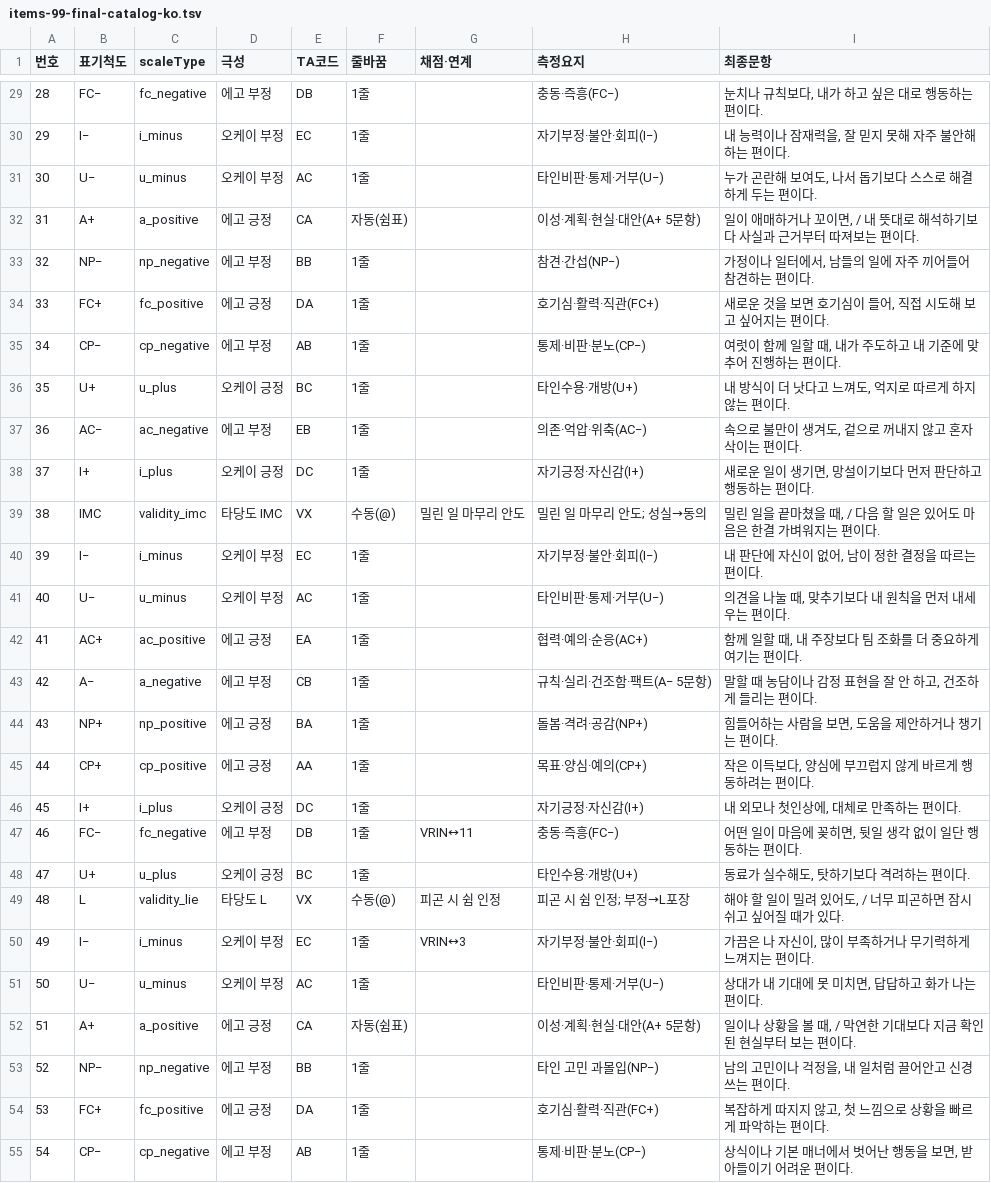
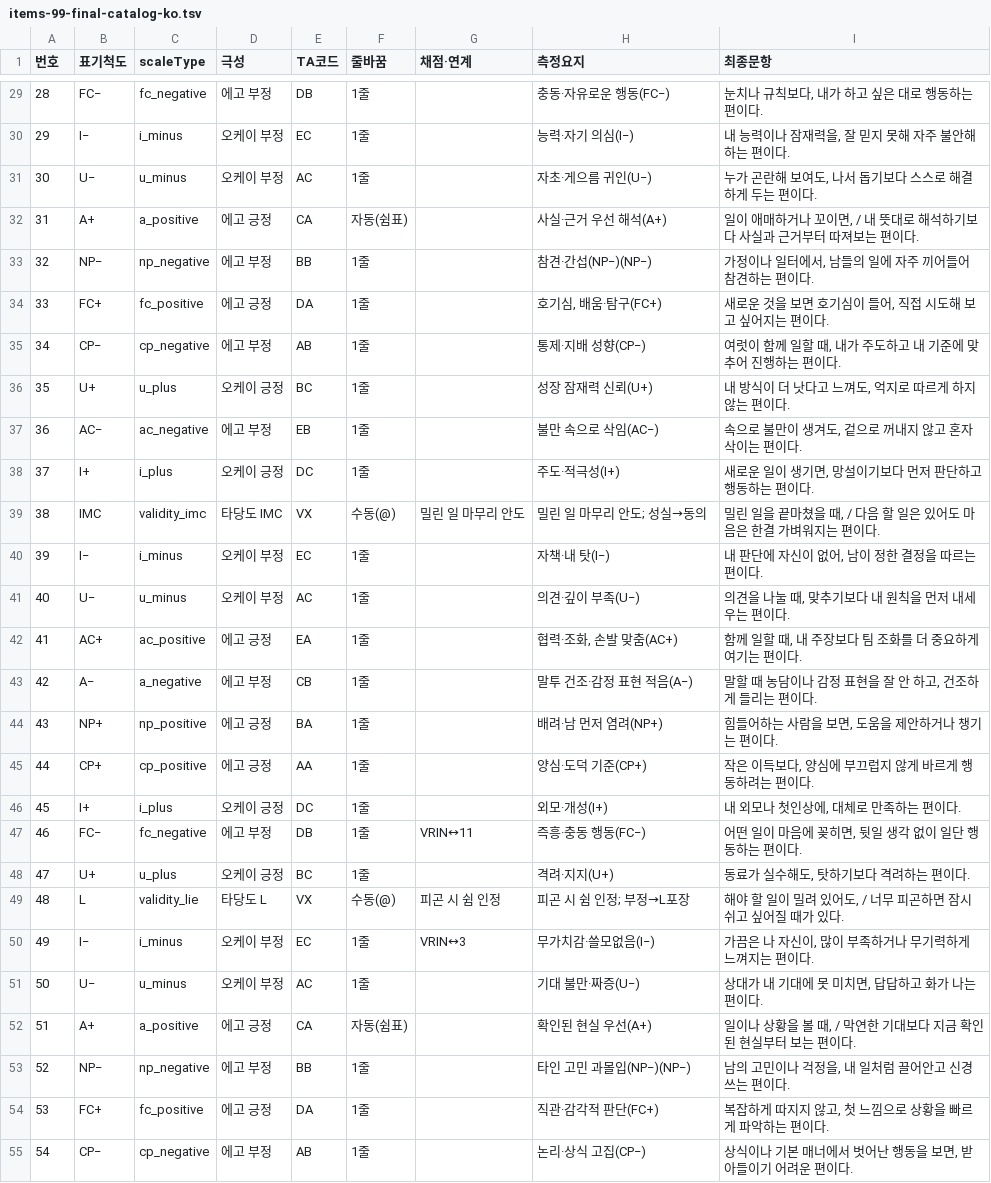
Before and after one commit to jomigata/wiz-coco, a TSV file: docs/internal-materials/ego-ok/items-99-final-catalog-ko.tsv, drawn as a sheet; only a part is shown, gaps mark what is left out; the diff covers the shown part only.

```diff
--- a/docs/internal-materials/ego-ok/items-99-final-catalog-ko.tsv
+++ b/docs/internal-materials/ego-ok/items-99-final-catalog-ko.tsv
@@ -29,27 +29,27 @@
-28	FC−	fc_negative	에고 부정	DB	1줄		충동·즉흥(FC−)	눈치나 규칙보다, 내가 하고 싶은 대로 행동하는 편이다.
-29	I−	i_minus	오케이 부정	EC	1줄		자기부정·불안·회피(I−)	내 능력이나 잠재력을, 잘 믿지 못해 자주 불안해하는 편이다.
-30	U−	u_minus	오케이 부정	AC	1줄		타인비판·통제·거부(U−)	누가 곤란해 보여도, 나서 돕기보다 스스로 해결하게 두는 편이다.
-31	A+	a_positive	에고 긍정	CA	자동(쉼표)		이성·계획·현실·대안(A+ 5문항)	일이 애매하거나 꼬이면, / 내 뜻대로 해석하기보다 사실과 근거부터 따져보는 편이다.
-32	NP−	np_negative	에고 부정	BB	1줄		참견·간섭(NP−)	가정이나 일터에서, 남들의 일에 자주 끼어들어 참견하는 편이다.
-33	FC+	fc_positive	에고 긍정	DA	1줄		호기심·활력·직관(FC+)	새로운 것을 보면 호기심이 들어, 직접 시도해 보고 싶어지는 편이다.
-34	CP−	cp_negative	에고 부정	AB	1줄		통제·비판·분노(CP−)	여럿이 함께 일할 때, 내가 주도하고 내 기준에 맞추어 진행하는 편이다.
-35	U+	u_plus	오케이 긍정	BC	1줄		타인수용·개방(U+)	내 방식이 더 낫다고 느껴도, 억지로 따르게 하지 않는 편이다.
-36	AC−	ac_negative	에고 부정	EB	1줄		의존·억압·위축(AC−)	속으로 불만이 생겨도, 겉으로 꺼내지 않고 혼자 삭이는 편이다.
-37	I+	i_plus	오케이 긍정	DC	1줄		자기긍정·자신감(I+)	새로운 일이 생기면, 망설이기보다 먼저 판단하고 행동하는 편이다.
+28	FC−	fc_negative	에고 부정	DB	1줄		충동·자유로운 행동(FC−)	눈치나 규칙보다, 내가 하고 싶은 대로 행동하는 편이다.
+29	I−	i_minus	오케이 부정	EC	1줄		능력·자기 의심(I−)	내 능력이나 잠재력을, 잘 믿지 못해 자주 불안해하는 편이다.
+30	U−	u_minus	오케이 부정	AC	1줄		자초·게으름 귀인(U−)	누가 곤란해 보여도, 나서 돕기보다 스스로 해결하게 두는 편이다.
+31	A+	a_positive	에고 긍정	CA	자동(쉼표)		사실·근거 우선 해석(A+)	일이 애매하거나 꼬이면, / 내 뜻대로 해석하기보다 사실과 근거부터 따져보는 편이다.
+32	NP−	np_negative	에고 부정	BB	1줄		참견·간섭(NP−)(NP−)	가정이나 일터에서, 남들의 일에 자주 끼어들어 참견하는 편이다.
+33	FC+	fc_positive	에고 긍정	DA	1줄		호기심, 배움·탐구(FC+)	새로운 것을 보면 호기심이 들어, 직접 시도해 보고 싶어지는 편이다.
+34	CP−	cp_negative	에고 부정	AB	1줄		통제·지배 성향(CP−)	여럿이 함께 일할 때, 내가 주도하고 내 기준에 맞추어 진행하는 편이다.
+35	U+	u_plus	오케이 긍정	BC	1줄		성장 잠재력 신뢰(U+)	내 방식이 더 낫다고 느껴도, 억지로 따르게 하지 않는 편이다.
+36	AC−	ac_negative	에고 부정	EB	1줄		불만 속으로 삭임(AC−)	속으로 불만이 생겨도, 겉으로 꺼내지 않고 혼자 삭이는 편이다.
+37	I+	i_plus	오케이 긍정	DC	1줄		주도·적극성(I+)	새로운 일이 생기면, 망설이기보다 먼저 판단하고 행동하는 편이다.
 38	IMC	validity_imc	타당도 IMC	VX	수동(@)	밀린 일 마무리 안도	밀린 일 마무리 안도; 성실→동의	밀린 일을 끝마쳤을 때, / 다음 할 일은 있어도 마음은 한결 가벼워지는 편이다.
-39	I−	i_minus	오케이 부정	EC	1줄		자기부정·불안·회피(I−)	내 판단에 자신이 없어, 남이 정한 결정을 따르는 편이다.
-40	U−	u_minus	오케이 부정	AC	1줄		타인비판·통제·거부(U−)	의견을 나눌 때, 맞추기보다 내 원칙을 먼저 내세우는 편이다.
-41	AC+	ac_positive	에고 긍정	EA	1줄		협력·예의·순응(AC+)	함께 일할 때, 내 주장보다 팀 조화를 더 중요하게 여기는 편이다.
-42	A−	a_negative	에고 부정	CB	1줄		규칙·실리·건조함·팩트(A− 5문항)	말할 때 농담이나 감정 표현을 잘 안 하고, 건조하게 들리는 편이다.
-43	NP+	np_positive	에고 긍정	BA	1줄		돌봄·격려·공감(NP+)	힘들어하는 사람을 보면, 도움을 제안하거나 챙기는 편이다.
-44	CP+	cp_positive	에고 긍정	AA	1줄		목표·양심·예의(CP+)	작은 이득보다, 양심에 부끄럽지 않게 바르게 행동하려는 편이다.
-45	I+	i_plus	오케이 긍정	DC	1줄		자기긍정·자신감(I+)	내 외모나 첫인상에, 대체로 만족하는 편이다.
-46	FC−	fc_negative	에고 부정	DB	1줄	VRIN↔11	충동·즉흥(FC−)	어떤 일이 마음에 꽂히면, 뒷일 생각 없이 일단 행동하는 편이다.
-47	U+	u_plus	오케이 긍정	BC	1줄		타인수용·개방(U+)	동료가 실수해도, 탓하기보다 격려하는 편이다.
+39	I−	i_minus	오케이 부정	EC	1줄		자책·내 탓(I−)	내 판단에 자신이 없어, 남이 정한 결정을 따르는 편이다.
+40	U−	u_minus	오케이 부정	AC	1줄		의견·깊이 부족(U−)	의견을 나눌 때, 맞추기보다 내 원칙을 먼저 내세우는 편이다.
+41	AC+	ac_positive	에고 긍정	EA	1줄		협력·조화, 손발 맞춤(AC+)	함께 일할 때, 내 주장보다 팀 조화를 더 중요하게 여기는 편이다.
+42	A−	a_negative	에고 부정	CB	1줄		말투 건조·감정 표현 적음(A−)	말할 때 농담이나 감정 표현을 잘 안 하고, 건조하게 들리는 편이다.
+43	NP+	np_positive	에고 긍정	BA	1줄		배려·남 먼저 염려(NP+)	힘들어하는 사람을 보면, 도움을 제안하거나 챙기는 편이다.
+44	CP+	cp_positive	에고 긍정	AA	1줄		양심·도덕 기준(CP+)	작은 이득보다, 양심에 부끄럽지 않게 바르게 행동하려는 편이다.
+45	I+	i_plus	오케이 긍정	DC	1줄		외모·개성(I+)	내 외모나 첫인상에, 대체로 만족하는 편이다.
+46	FC−	fc_negative	에고 부정	DB	1줄	VRIN↔11	즉흥·충동 행동(FC−)	어떤 일이 마음에 꽂히면, 뒷일 생각 없이 일단 행동하는 편이다.
+47	U+	u_plus	오케이 긍정	BC	1줄		격려·지지(U+)	동료가 실수해도, 탓하기보다 격려하는 편이다.
 48	L	validity_lie	타당도 L	VX	수동(@)	피곤 시 쉼 인정	피곤 시 쉼 인정; 부정→L포장	해야 할 일이 밀려 있어도, / 너무 피곤하면 잠시 쉬고 싶어질 때가 있다.
-49	I−	i_minus	오케이 부정	EC	1줄	VRIN↔3	자기부정·불안·회피(I−)	가끔은 나 자신이, 많이 부족하거나 무기력하게 느껴지는 편이다.
-50	U−	u_minus	오케이 부정	AC	1줄		타인비판·통제·거부(U−)	상대가 내 기대에 못 미치면, 답답하고 화가 나는 편이다.
-51	A+	a_positive	에고 긍정	CA	자동(쉼표)		이성·계획·현실·대안(A+ 5문항)	일이나 상황을 볼 때, / 막연한 기대보다 지금 확인된 현실부터 보는 편이다.
-52	NP−	np_negative	에고 부정	BB	1줄		타인 고민 과몰입(NP−)	남의 고민이나 걱정을, 내 일처럼 끌어안고 신경 쓰는 편이다.
-53	FC+	fc_positive	에고 긍정	DA	1줄		호기심·활력·직관(FC+)	복잡하게 따지지 않고, 첫 느낌으로 상황을 빠르게 파악하는 편이다.
-54	CP−	cp_negative	에고 부정	AB	1줄		통제·비판·분노(CP−)	상식이나 기본 매너에서 벗어난 행동을 보면, 받아들이기 어려운 편이다.
+49	I−	i_minus	오케이 부정	EC	1줄	VRIN↔3	무가치감·쓸모없음(I−)	가끔은 나 자신이, 많이 부족하거나 무기력하게 느껴지는 편이다.
+50	U−	u_minus	오케이 부정	AC	1줄		기대 불만·짜증(U−)	상대가 내 기대에 못 미치면, 답답하고 화가 나는 편이다.
+51	A+	a_positive	에고 긍정	CA	자동(쉼표)		확인된 현실 우선(A+)	일이나 상황을 볼 때, / 막연한 기대보다 지금 확인된 현실부터 보는 편이다.
+52	NP−	np_negative	에고 부정	BB	1줄		타인 고민 과몰입(NP−)(NP−)	남의 고민이나 걱정을, 내 일처럼 끌어안고 신경 쓰는 편이다.
+53	FC+	fc_positive	에고 긍정	DA	1줄		직관·감각적 판단(FC+)	복잡하게 따지지 않고, 첫 느낌으로 상황을 빠르게 파악하는 편이다.
+54	CP−	cp_negative	에고 부정	AB	1줄		논리·상식 고집(CP−)	상식이나 기본 매너에서 벗어난 행동을 보면, 받아들이기 어려운 편이다.
```
Also changed, not shown: 65 edited cells elsewhere in this file, 2 other files.
